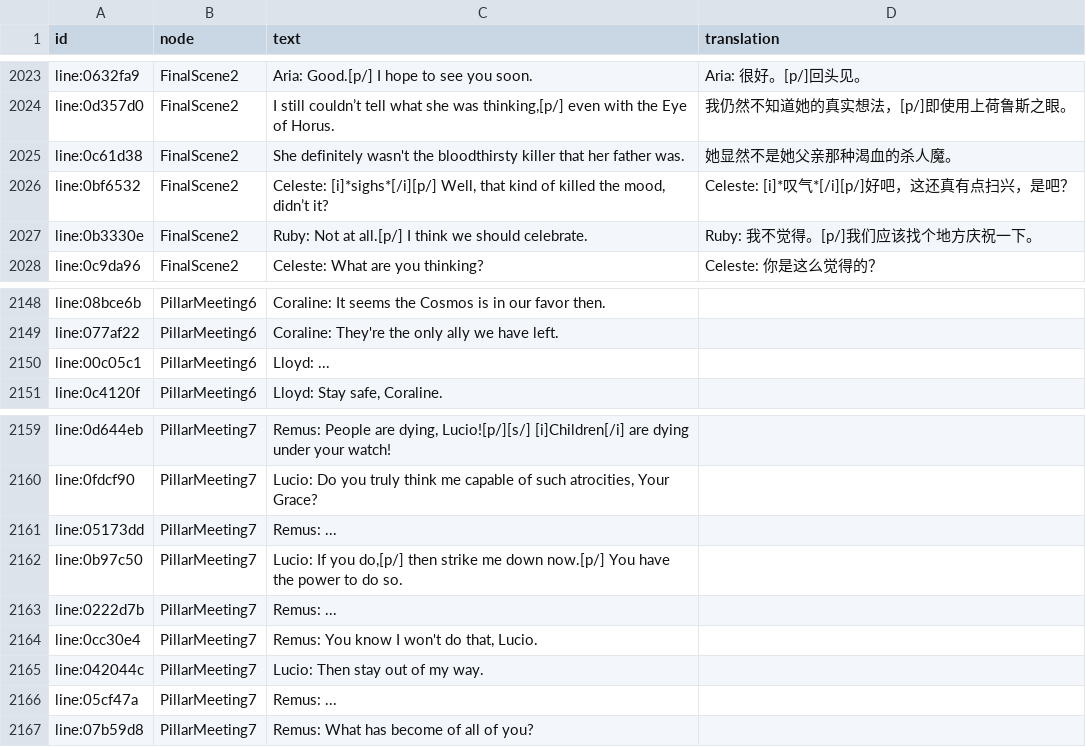
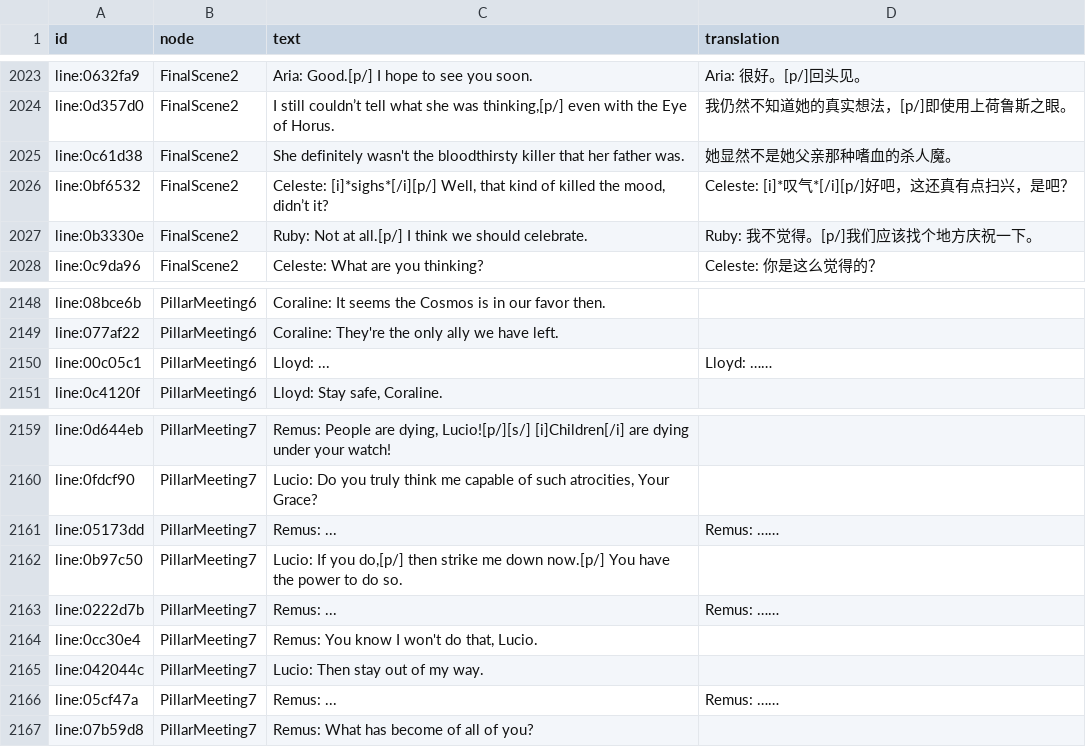
Before and after one commit to kurikomoe/TCAA_CHS, a CSV file: Workshop/game/output/C1 Dialogue.csv, drawn as a sheet; only a part is shown, gaps mark what is left out; the diff covers the shown part only.

```diff
--- a/Workshop/game/output/C1 Dialogue.csv
+++ b/Workshop/game/output/C1 Dialogue.csv
@@ -2024,3 +2024,3 @@ line:0632fa9,FinalScene2,Aria: Good.[p/] I hope to see you soon.,Aria: 很好。
 line:0d357d0,FinalScene2,"I still couldn’t tell what she was thinking,[p/] even with the Eye of Horus.",我仍然不知道她的真实想法，[p/]即使用上荷鲁斯之眼。
-line:0c61d38,FinalScene2,She definitely wasn't the bloodthirsty killer that her father was.,她显然不是她父亲那种渴血的杀人魔。
+line:0c61d38,FinalScene2,She definitely wasn't the bloodthirsty killer that her father was.,她显然不是她父亲那种嗜血的杀人魔。
 line:0bf6532,FinalScene2,"Celeste: [i]*sighs*[/i][p/] Well, that kind of killed the mood, didn’t it?",Celeste: [i]*叹气*[/i][p/]好吧，这还真有点扫兴，是吧？
@@ -2149,3 +2149,3 @@ line:08bce6b,PillarMeeting6,Coraline: It seems the Cosmos is in our favor then.,
 line:077af22,PillarMeeting6,Coraline: They're the only ally we have left.,
-line:00c05c1,PillarMeeting6,Lloyd: ...,
+line:00c05c1,PillarMeeting6,Lloyd: ...,Lloyd: ……
 line:0c4120f,PillarMeeting6,"Lloyd: Stay safe, Coraline.",
@@ -2160,8 +2160,8 @@ line:0d644eb,PillarMeeting7,"Remus: People are dying, Lucio![p/][s/] [i]Children
 line:0fdcf90,PillarMeeting7,"Lucio: Do you truly think me capable of such atrocities, Your Grace?",
-line:05173dd,PillarMeeting7,Remus: ...,
+line:05173dd,PillarMeeting7,Remus: ...,Remus: ……
 line:0b97c50,PillarMeeting7,"Lucio: If you do,[p/] then strike me down now.[p/] You have the power to do so.",
-line:0222d7b,PillarMeeting7,Remus: ...,
+line:0222d7b,PillarMeeting7,Remus: ...,Remus: ……
 line:0cc30e4,PillarMeeting7,"Remus: You know I won't do that, Lucio.",
 line:042044c,PillarMeeting7,Lucio: Then stay out of my way.,
-line:05cf47a,PillarMeeting7,Remus: ...,
+line:05cf47a,PillarMeeting7,Remus: ...,Remus: ……
 line:07b59d8,PillarMeeting7,Remus: What has become of all of you?,
```
Also changed, not shown: 52 edited cells elsewhere in this file, 3 other files.
